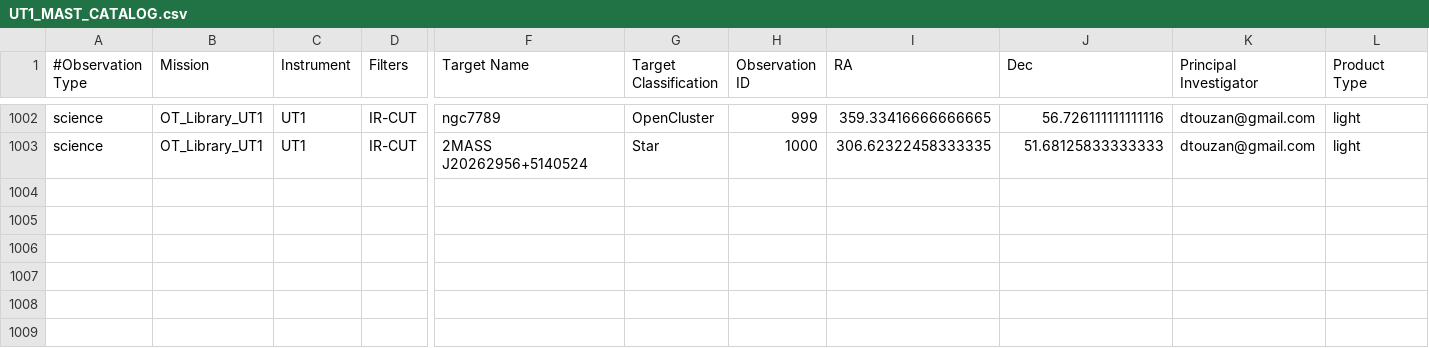
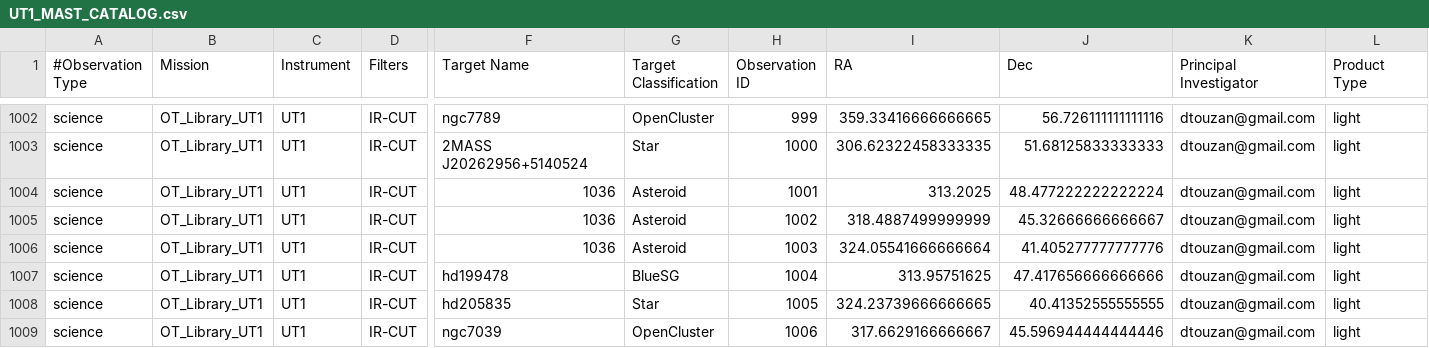
Before and after one commit to dtouzan/MASTdb, a CSV file: UT1_MAST_CATALOG.csv, drawn as a sheet; only a part is shown, gaps mark what is left out; rows hold the shown columns only; the diff names each change by its address in the sheet, - before the commit and + after, or states it on an @@ line.

Commit message:
Update MAST DB

```diff
--- a/UT1_MAST_CATALOG.csv
+++ b/UT1_MAST_CATALOG.csv
+row 1004: science | OT_Library_UT1 | UT1 | IR-CUT | 1036 | Asteroid | 1001 | 313.2025 | 48.477222222222224 | dtouzan@gmail.com | light
+row 1005: science | OT_Library_UT1 | UT1 | IR-CUT | 1036 | Asteroid | 1002 | 318.4887499999999 | 45.32666666666667 | dtouzan@gmail.com | light
+row 1006: science | OT_Library_UT1 | UT1 | IR-CUT | 1036 | Asteroid | 1003 | 324.05541666666664 | 41.405277777777776 | dtouzan@gmail.com | light
+row 1007: science | OT_Library_UT1 | UT1 | IR-CUT | hd199478 | BlueSG | 1004 | 313.95751625 | 47.417656666666666 | dtouzan@gmail.com | light
+row 1008: science | OT_Library_UT1 | UT1 | IR-CUT | hd205835 | Star | 1005 | 324.23739666666665 | 40.41352555555555 | dtouzan@gmail.com | light
+row 1009: science | OT_Library_UT1 | UT1 | IR-CUT | ngc7039 | OpenCluster | 1006 | 317.6629166666667 | 45.596944444444446 | dtouzan@gmail.com | light
```
